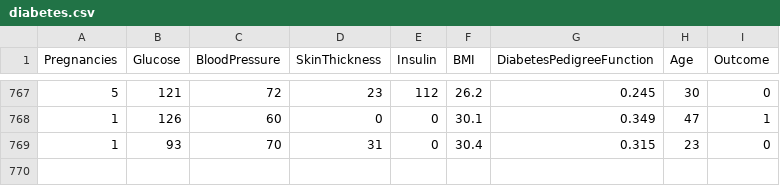
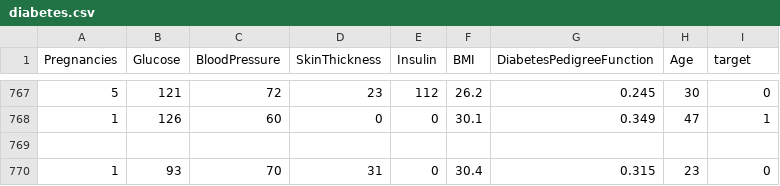
Before and after one commit to Syedhamzavi/Multiple-Disease-Prediction-Using-ML-Model, a CSV file: diabetes.csv, drawn as a sheet; only a part is shown, gaps mark what is left out; the diff names each change by its address in the sheet, - before the commit and + after, or states it on an @@ line.

Commit message:
Update diabetes.csv

```diff
--- a/diabetes.csv
+++ b/diabetes.csv
-I1: Outcome
+I1: target
+row 769: (empty)
```
